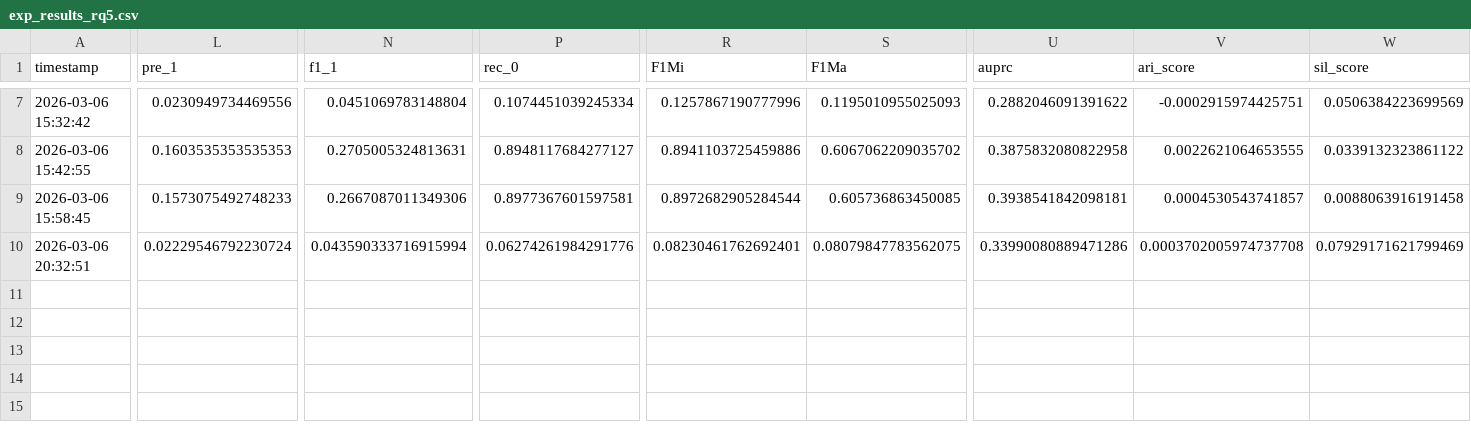
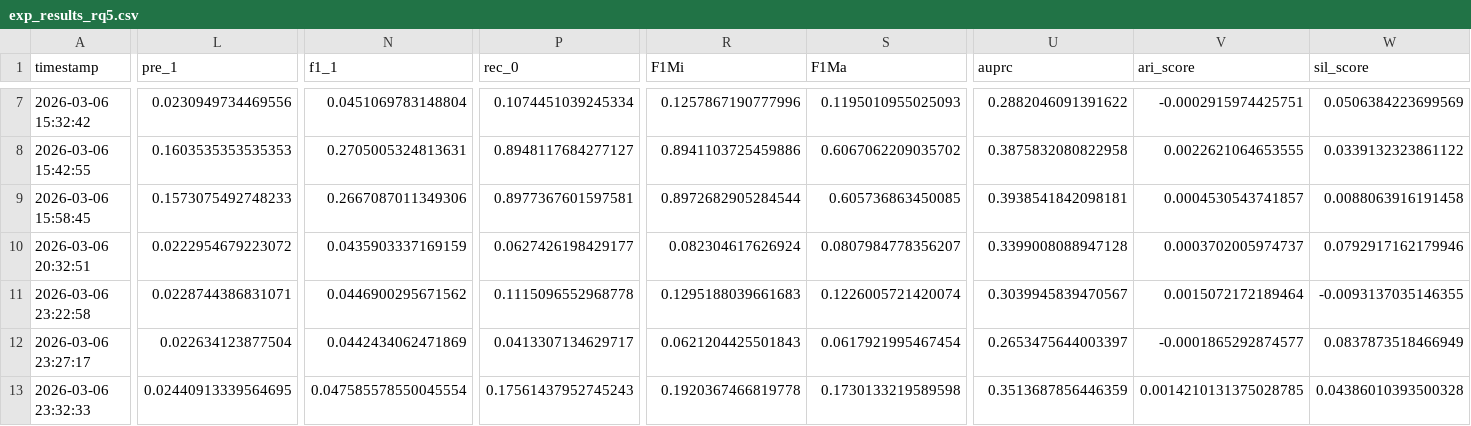
Before and after one commit to sklim84/BEHAViEW, a CSV file: results/exp_results_rq5.csv, drawn as a sheet; only a part is shown, gaps mark what is left out; rows hold the shown columns only; the diff names each change by its address in the sheet, - before the commit and + after, or states it on an @@ line.

Commit message:
Add --skip_tsne flag and HP search resume for faster hyperparameter search
- Add --skip_tsne option to skip CPU-bound t-SNE visualization during HP search
- Add resume logic to hp_search.py to skip already completed jobs
- Update all 6 _w_cen models to support skip_tsne parameter
- Update experiment results (rq5, hp_search)

```diff
--- a/results/exp_results_rq5.csv
+++ b/results/exp_results_rq5.csv
-L10 (pre_1): 0.02229546792230724
+L10 (pre_1): 0.0222954679223072
-N10 (f1_1): 0.043590333716915994
+N10 (f1_1): 0.0435903337169159
-P10 (rec_0): 0.06274261984291776
+P10 (rec_0): 0.0627426198429177
-R10 (F1Mi): 0.08230461762692401
+R10 (F1Mi): 0.082304617626924
-S10 (F1Ma): 0.08079847783562075
+S10 (F1Ma): 0.0807984778356207
-U10 (auprc): 0.33990080889471286
+U10 (auprc): 0.3399008088947128
-V10 (ari_score): 0.0003702005974737708
+V10 (ari_score): 0.0003702005974737
-W10 (sil_score): 0.07929171621799469
+W10 (sil_score): 0.0792917162179946
+row 11: 2026-03-06 23:22:58 | 0.0228744386831071 | 0.0446900295671562 | 0.1115096552968778 | 0.1295188039661683 | 0.1226005721420074 | 0.3039945839470567 | 0.0015072172189464 | -0.0093137035146355
+row 12: 2026-03-06 23:27:17 | 0.022634123877504 | 0.0442434062471869 | 0.0413307134629717 | 0.0621204425501843 | 0.0617921995467454 | 0.2653475644003397 | -0.0001865292874577 | 0.0837873518466949
+row 13: 2026-03-06 23:32:33 | 0.02440913339564695 | 0.047585578550045554 | 0.17561437952745243 | 0.1920367466819778 | 0.1730133219589598 | 0.3513687856446359 | 0.0014210131375028785 | 0.04386010393500328
```
Also changed, not shown: 10 other files.
